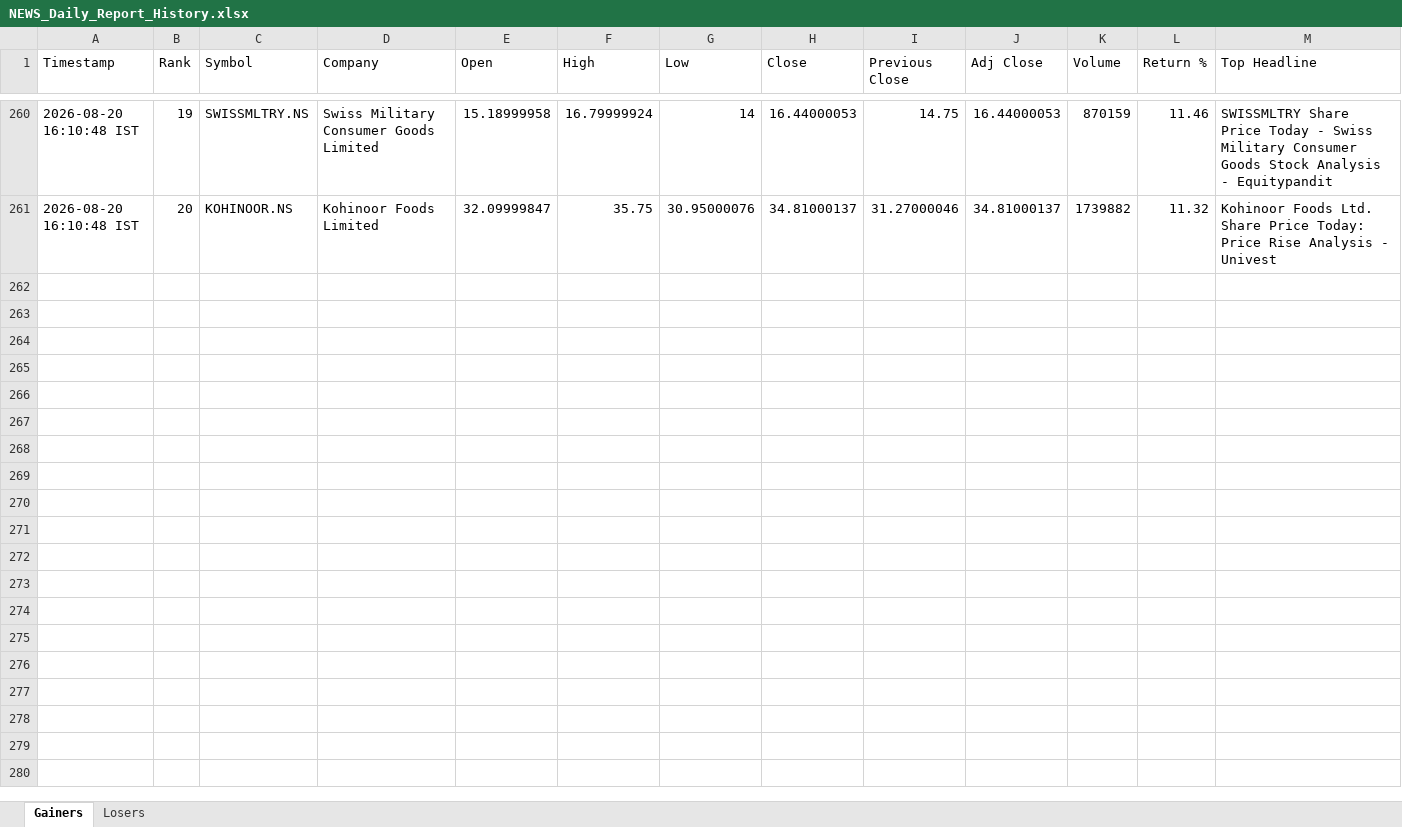
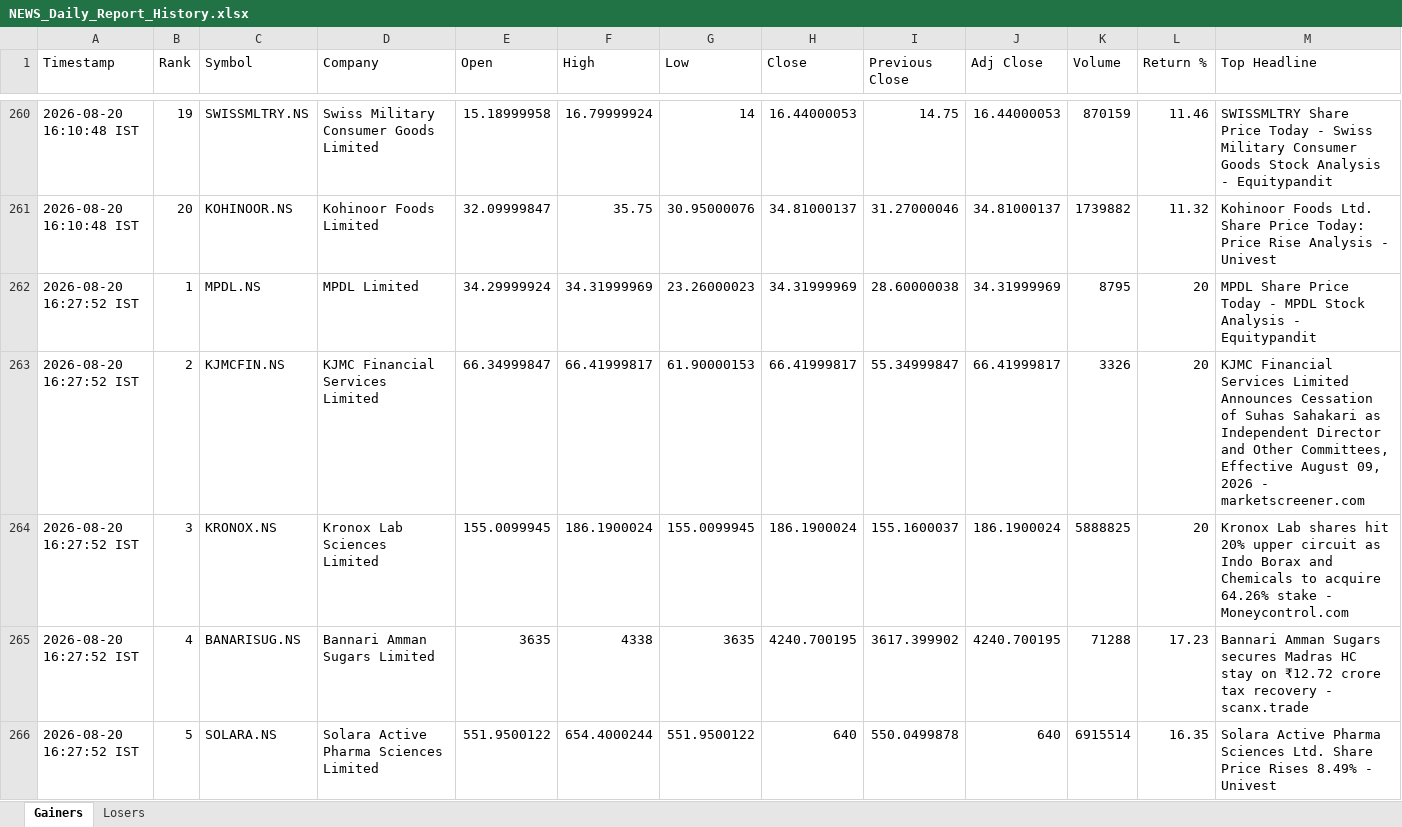
Before and after one commit to PavanSaiNekkala/Swing_Scanner_Latest, an Excel workbook: NEWS_Daily_Report/output/history/NEWS_Daily_Report_History.xlsx, sheet Gainers, drawn as a sheet; only a part is shown, gaps mark what is left out; values as stored, in another font and other column widths than the file's, no borders; rows hold the shown columns only; the diff covers the shown part only; the diff names each change by its address in the sheet, - before the commit and + after, or states it on an @@ line.

```diff
--- a/NEWS_Daily_Report/output/history/NEWS_Daily_Report_History.xlsx (sheet Gainers)
+++ b/NEWS_Daily_Report/output/history/NEWS_Daily_Report_History.xlsx (sheet Gainers)
+row 262: 2026-08-20 16:27:52 IST | 1 | MPDL.NS | MPDL Limited | 34.29999924 | 34.31999969 | 23.26000023 | 34.31999969 | 28.60000038 | 34.31999969 | 8795 | 20 | MPDL Share Price Today - MPDL Stock Analysis - Equitypandit
+row 263: 2026-08-20 16:27:52 IST | 2 | KJMCFIN.NS | KJMC Financial Services Limited | 66.34999847 | 66.41999817 | 61.90000153 | 66.41999817 | 55.34999847 | 66.41999817 | 3326 | 20 | KJMC Financial Services Limited Announces Cessation of Suhas Sahakari as Independent Director and Other Committees, Effective August 09, 2026 - marketscreener.com
+row 264: 2026-08-20 16:27:52 IST | 3 | KRONOX.NS | Kronox Lab Sciences Limited | 155.0099945 | 186.1900024 | 155.0099945 | 186.1900024 | 155.1600037 | 186.1900024 | 5888825 | 20 | Kronox Lab shares hit 20% upper circuit as Indo Borax and Chemicals to acquire 64.26% stake - Moneycontrol.com
+row 265: 2026-08-20 16:27:52 IST | 4 | BANARISUG.NS | Bannari Amman Sugars Limited | 3635 | 4338 | 3635 | 4240.700195 | 3617.399902 | 4240.700195 | 71288 | 17.23 | Bannari Amman Sugars secures Madras HC stay on ₹12.72 crore tax recovery - scanx.trade
+row 266: 2026-08-20 16:27:52 IST | 5 | SOLARA.NS | Solara Active Pharma Sciences Limited | 551.9500122 | 654.4000244 | 551.9500122 | 640 | 550.0499878 | 640 | 6915514 | 16.35 | Solara Active Pharma Sciences Ltd. Share Price Rises 8.49% - Univest
```
Also changed, not shown: 15 added rows elsewhere in this sheet, sheet Losers, NEWS_Daily_Report/output/latest/NEWS_Daily_Report.xlsx.
